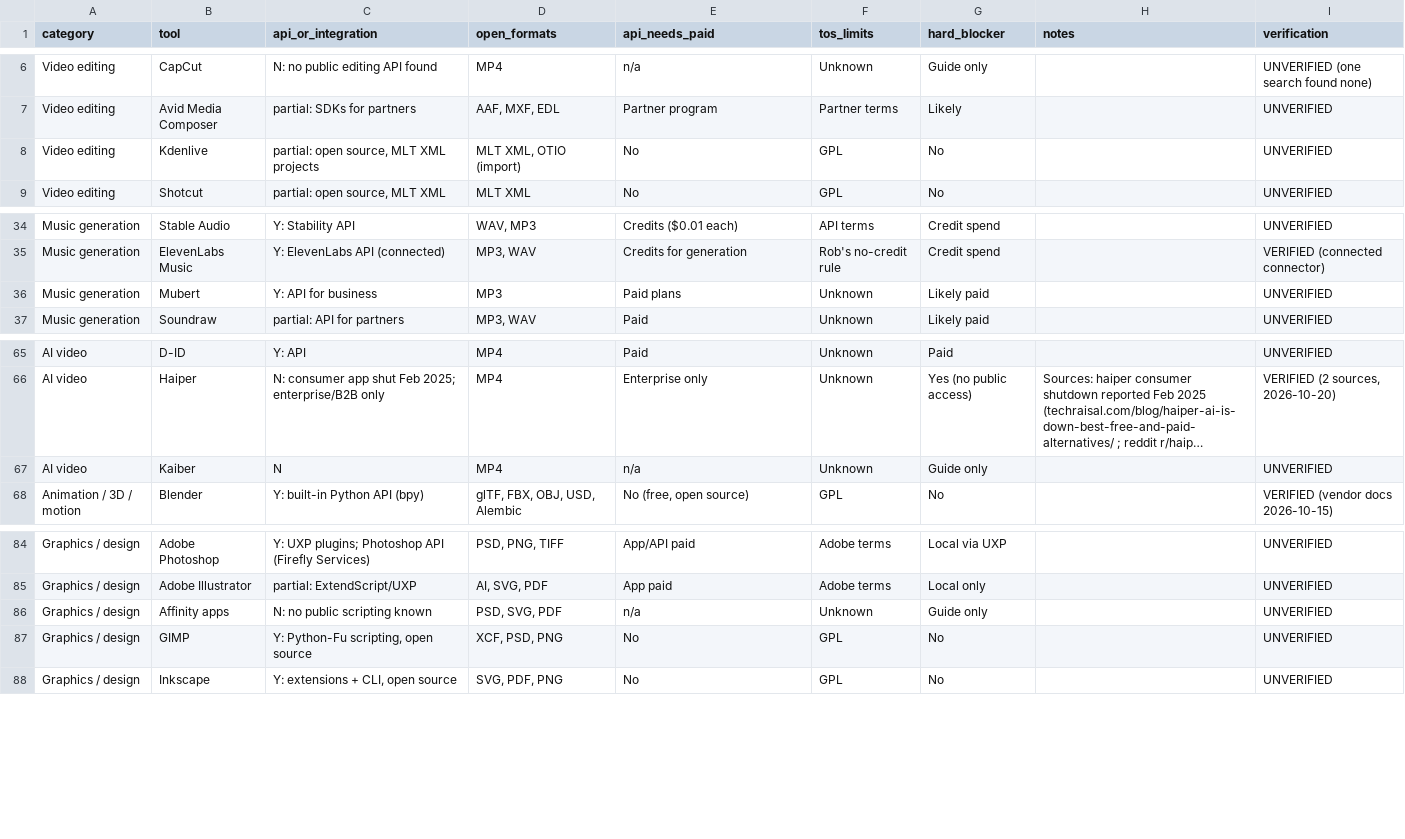
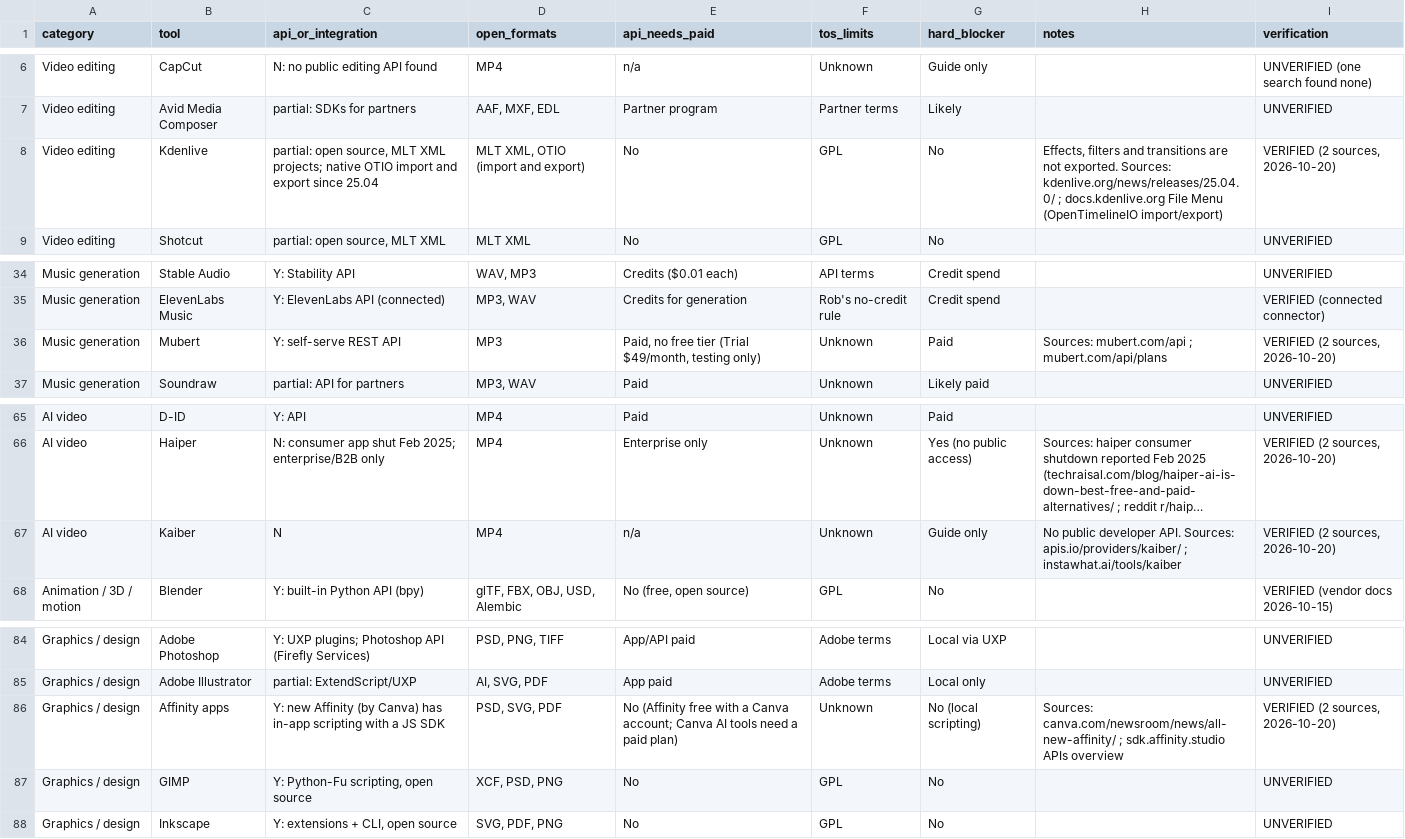
Before and after one commit to OmnipotentCEOxJenny/creative-switchboard, a CSV file: skills/route-creative-project/references/allowlist.csv, drawn as a sheet; only a part is shown, gaps mark what is left out; long unchanged cells end in …; the diff covers the shown part only; the diff names each change by its address in the sheet, - before the commit and + after, or states it on an @@ line.

Commit message:
v1.0.8: allowlist check batch (13 rows corrected or confirmed with sources)

```diff
--- a/skills/route-creative-project/references/allowlist.csv
+++ b/skills/route-creative-project/references/allowlist.csv
-C8 (api_or_integration): …MLT XML projects
+C8 (api_or_integration): …MLT XML projects; native OTIO import and export since 25.04
-D8 (open_formats): MLT XML, OTIO (import)
+D8 (open_formats): MLT XML, OTIO (import and export)
-H8 (notes): (empty)
+H8 (notes): Effects, filters and transitions are not exported. Sources: kdenlive.org/news/releases/25.04.0/ ; docs.kdenlive.org File Menu (OpenTimelineIO import/export)
-I8 (verification): UNVERIFIED
+I8 (verification): VERIFIED (2 sources, 2026-10-20)
-C36 (api_or_integration): Y: API for business
+C36 (api_or_integration): Y: self-serve REST API
-E36 (api_needs_paid): Paid plans
+E36 (api_needs_paid): Paid, no free tier (Trial $49/month, testing only)
-G36 (hard_blocker): Likely paid
+G36 (hard_blocker): Paid
-H36 (notes): (empty)
+H36 (notes): Sources: mubert.com/api ; mubert.com/api/plans
-I36 (verification): UNVERIFIED
+I36 (verification): VERIFIED (2 sources, 2026-10-20)
-H67 (notes): (empty)
+H67 (notes): No public developer API. Sources: apis.io/providers/kaiber/ ; instawhat.ai/tools/kaiber
-I67 (verification): UNVERIFIED
+I67 (verification): VERIFIED (2 sources, 2026-10-20)
-C86 (api_or_integration): N: no public scripting known
+C86 (api_or_integration): Y: new Affinity (by Canva) has in-app scripting with a JS SDK
-E86 (api_needs_paid): n/a
+E86 (api_needs_paid): No (Affinity free with a Canva account; Canva AI tools need a paid plan)
-G86 (hard_blocker): Guide only
+G86 (hard_blocker): No (local scripting)
-H86 (notes): (empty)
+H86 (notes): Sources: canva.com/newsroom/news/all-new-affinity/ ; sdk.affinity.studio APIs overview
-I86 (verification): UNVERIFIED
+I86 (verification): VERIFIED (2 sources, 2026-10-20)
```
Also changed, not shown: 34 edited cells elsewhere in this file, 4 other files.
